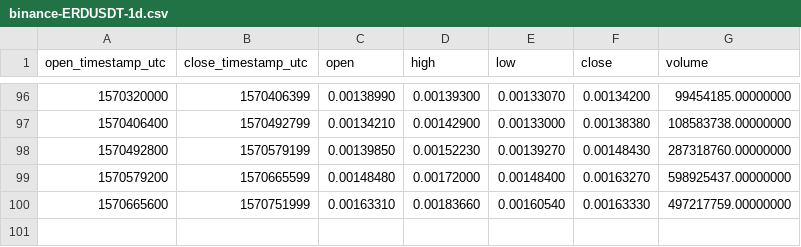
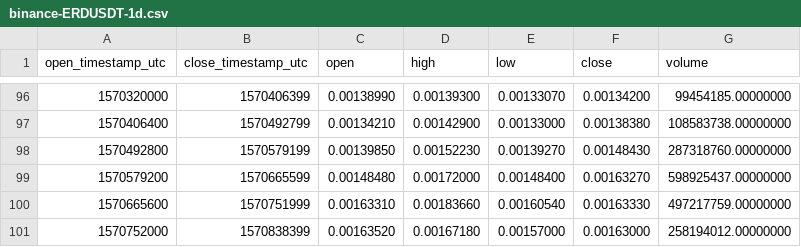
Before and after one commit to cryptobigbro/binance-ERDUSDT, a CSV file: binance-ERDUSDT-1d.csv, drawn as a sheet; only a part is shown, gaps mark what is left out.

```diff
--- a/binance-ERDUSDT-1d.csv
+++ b/binance-ERDUSDT-1d.csv
@@ -100 +100,2 @@ open_timestamp_utc,close_timestamp_utc,open,high,low,close,volume
 1570665600,1570751999,0.00163310,0.00183660,0.00160540,0.00163330,497217759.00000000
+1570752000,1570838399,0.00163520,0.00167180,0.00157000,0.00163000,258194012.00000000
```
Also changed, not shown: binance-ERDUSDT-1h.csv.
